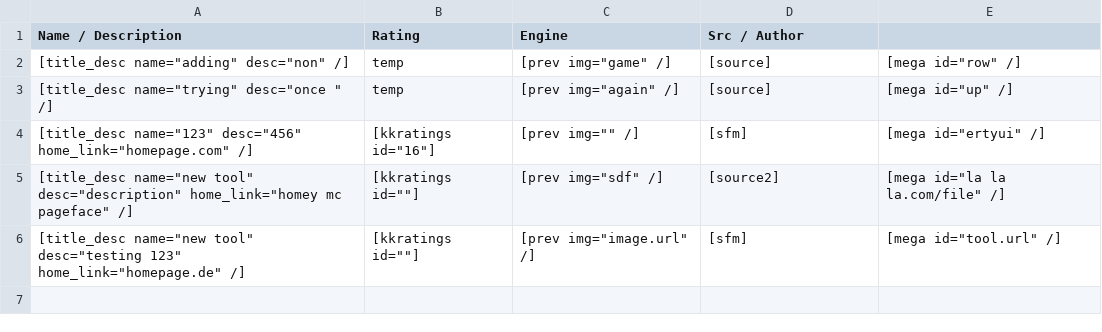
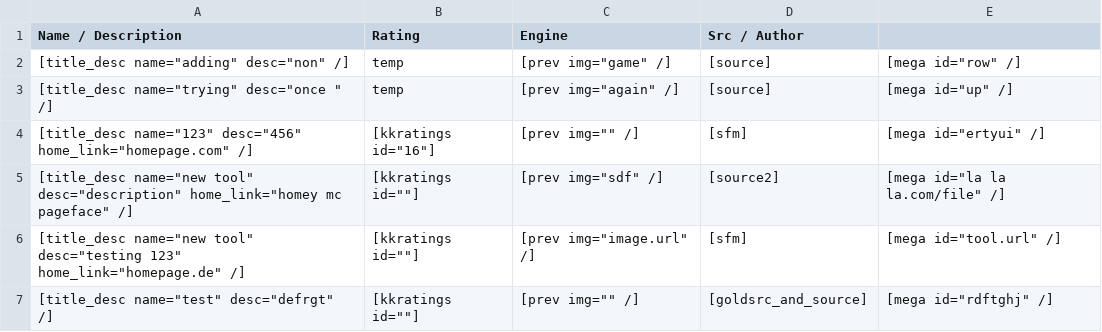
Before and after one commit to sourcemodding/Sourcemodding-Tablepress-Table-Sources, a CSV file: test_table.csv, drawn as a sheet.

Commit message:
Update to Table

```diff
--- a/test_table.csv
+++ b/test_table.csv
@@ -6 +6,2 @@ Name / Description,Rating,Engine,Src / Author,
 "[title_desc name=""new tool"" desc=""testing 123"" home_link=""homepage.de"" /]","[kkratings id=""""]","[prev img=""image.url"" /]",[sfm],"[mega id=""tool.url"" /]"
+"[title_desc name=""test"" desc=""defrgt"" /]","[kkratings id=""""]","[prev img="""" /]",[goldsrc_and_source],"[mega id=""rdftghj"" /]"
```
